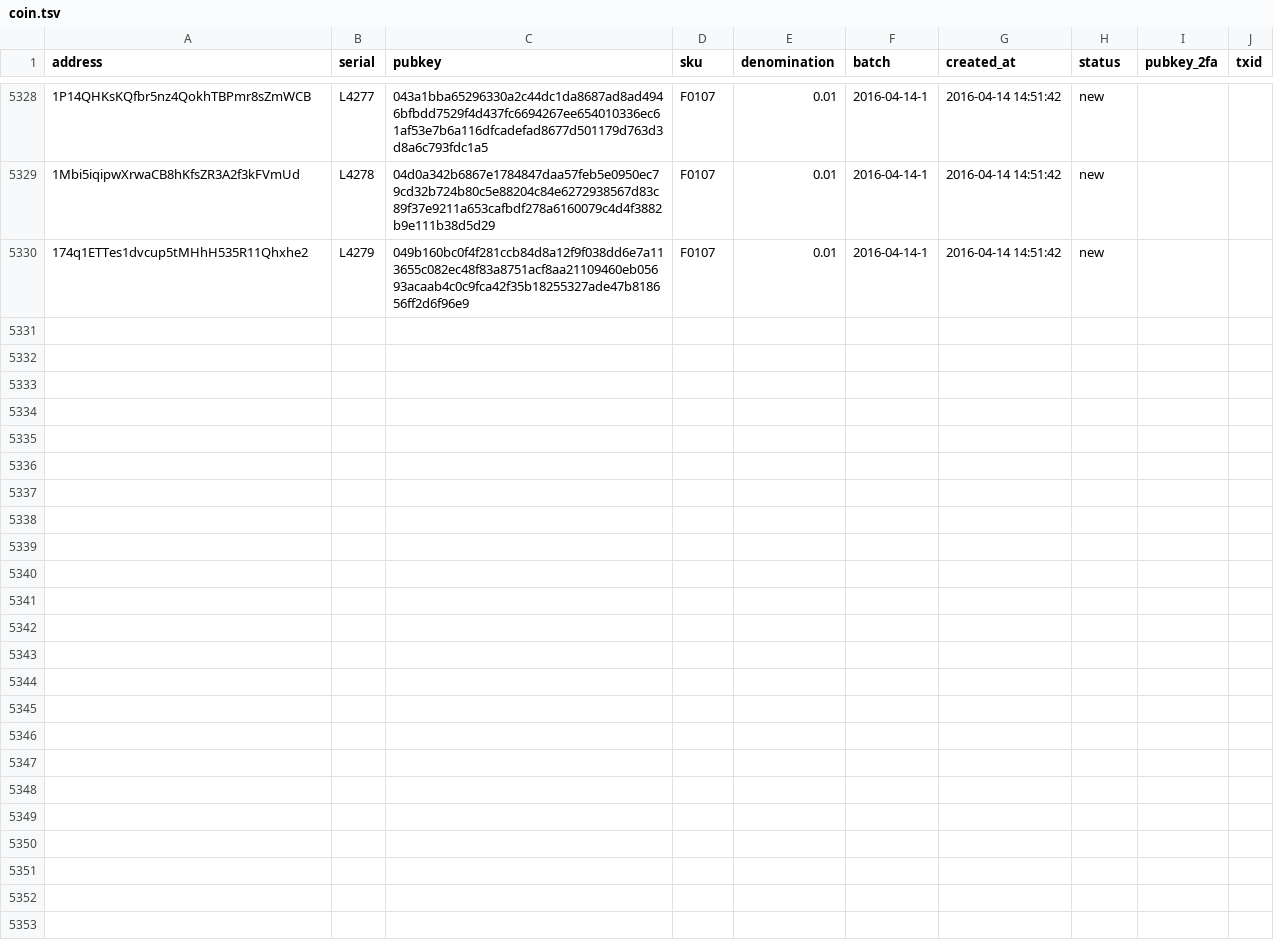
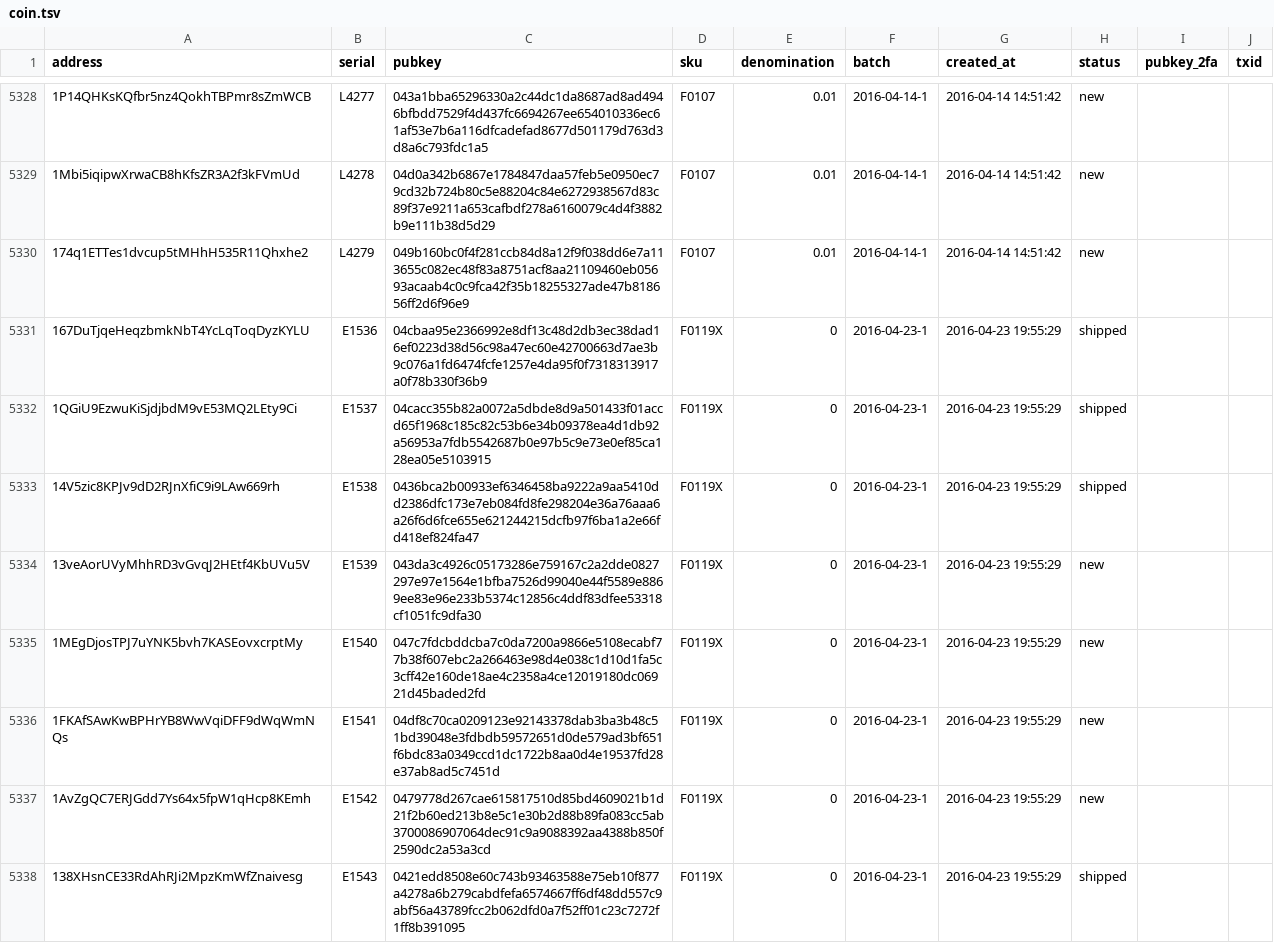
Before and after one commit to prasos/denarium-database, a TSV file: coin.tsv, drawn as a sheet; only a part is shown, gaps mark what is left out; the diff covers the shown part only.

Commit message:
Daily coin status update

```diff
--- a/coin.tsv
+++ b/coin.tsv
@@ -5330 +5330,9 @@ address	serial	pubkey	sku	denomination	batch	created_at	status	pubkey_2fa	txid
 174q1ETTes1dvcup5tMHhH535R11Qhxhe2	L4279	049b160bc0f4f281ccb84d8a12f9f038dd6e7a113655c082ec48f83a8751acf8aa21109460eb05693acaab4c0c9fca42f35b18255327ade47b818656ff2d6f96e9	F0107	0.01	2016-04-14-1	2016-04-14 14:51:42	new		
+167DuTjqeHeqzbmkNbT4YcLqToqDyzKYLU	E1536	04cbaa95e2366992e8df13c48d2db3ec38dad16ef0223d38d56c98a47ec60e42700663d7ae3b9c076a1fd6474fcfe1257e4da95f0f7318313917a0f78b330f36b9	F0119X	0	2016-04-23-1	2016-04-23 19:55:29	shipped		
+1QGiU9EzwuKiSjdjbdM9vE53MQ2LEty9Ci	E1537	04cacc355b82a0072a5dbde8d9a501433f01accd65f1968c185c82c53b6e34b09378ea4d1db92a56953a7fdb5542687b0e97b5c9e73e0ef85ca128ea05e5103915	F0119X	0	2016-04-23-1	2016-04-23 19:55:29	shipped		
+14V5zic8KPJv9dD2RJnXfiC9i9LAw669rh	E1538	0436bca2b00933ef6346458ba9222a9aa5410dd2386dfc173e7eb084fd8fe298204e36a76aaa6a26f6d6fce655e621244215dcfb97f6ba1a2e66fd418ef824fa47	F0119X	0	2016-04-23-1	2016-04-23 19:55:29	shipped		
+13veAorUVyMhhRD3vGvqJ2HEtf4KbUVu5V	E1539	043da3c4926c05173286e759167c2a2dde0827297e97e1564e1bfba7526d99040e44f5589e8869ee83e96e233b5374c12856c4ddf83dfee53318cf1051fc9dfa30	F0119X	0	2016-04-23-1	2016-04-23 19:55:29	new		
+1MEgDjosTPJ7uYNK5bvh7KASEovxcrptMy	E1540	047c7fdcbddcba7c0da7200a9866e5108ecabf77b38f607ebc2a266463e98d4e038c1d10d1fa5c3cff42e160de18ae4c2358a4ce12019180dc06921d45baded2fd	F0119X	0	2016-04-23-1	2016-04-23 19:55:29	new		
+1FKAfSAwKwBPHrYB8WwVqiDFF9dWqWmNQs	E1541	04df8c70ca0209123e92143378dab3ba3b48c51bd39048e3fdbdb59572651d0de579ad3bf651f6bdc83a0349ccd1dc1722b8aa0d4e19537fd28e37ab8ad5c7451d	F0119X	0	2016-04-23-1	2016-04-23 19:55:29	new		
+1AvZgQC7ERJGdd7Ys64x5fpW1qHcp8KEmh	E1542	0479778d267cae615817510d85bd4609021b1d21f2b60ed213b8e5c1e30b2d88b89fa083cc5ab3700086907064dec91c9a9088392aa4388b850f2590dc2a53a3cd	F0119X	0	2016-04-23-1	2016-04-23 19:55:29	new		
+138XHsnCE33RdAhRJi2MpzKmWfZnaivesg	E1543	0421edd8508e60c743b93463588e75eb10f877a4278a6b279cabdfefa6574667ff6df48dd557c9abf56a43789fcc2b062dfd0a7f52ff01c23c7272f1ff8b391095	F0119X	0	2016-04-23-1	2016-04-23 19:55:29	shipped		
```
Also changed, not shown: 8 added rows and 3 edited cells elsewhere in this file, 1 other file.
